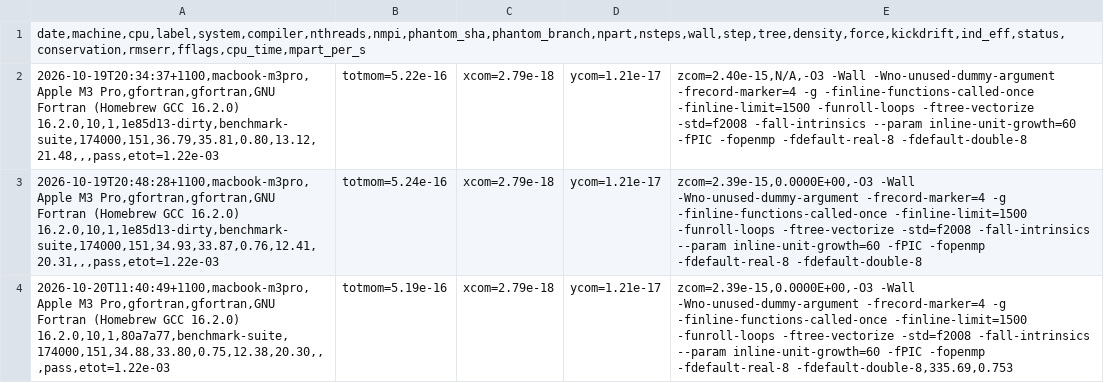
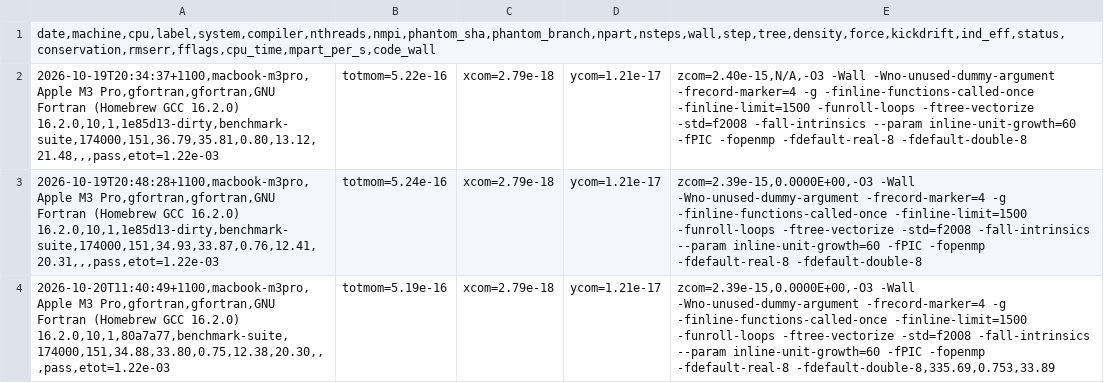
Before and after one commit to phantomSPH/phantom-benchmarks, a CSV file: results/macbook-m3pro/sedov.csv, drawn as a sheet.

```diff
--- a/results/macbook-m3pro/sedov.csv
+++ b/results/macbook-m3pro/sedov.csv
@@ -1,4 +1,4 @@
-date,machine,cpu,label,system,compiler,nthreads,nmpi,phantom_sha,phantom_branch,npart,nsteps,wall,step,tree,density,force,kickdrift,ind_eff,status,conservation,rmserr,fflags,cpu_time,mpart_per_s
+date,machine,cpu,label,system,compiler,nthreads,nmpi,phantom_sha,phantom_branch,npart,nsteps,wall,step,tree,density,force,kickdrift,ind_eff,status,conservation,rmserr,fflags,cpu_time,mpart_per_s,code_wall
 2026-10-19T20:34:37+1100,macbook-m3pro,Apple M3 Pro,gfortran,gfortran,GNU Fortran (Homebrew GCC 16.2.0) 16.2.0,10,1,1e85d13-dirty,benchmark-suite,174000,151,36.79,35.81,0.80,13.12,21.48,,,pass,etot=1.22e-03;totmom=5.22e-16;xcom=2.79e-18;ycom=1.21e-17;zcom=2.40e-15,N/A,-O3 -Wall -Wno-unused-dummy-argument -frecord-marker=4 -g -finline-functions-called-once -finline-limit=1500 -funroll-loops -ftree-vectorize -std=f2008 -fall-intrinsics --param inline-unit-growth=60 -fPIC -fopenmp -fdefault-real-8 -fdefault-double-8
 2026-10-19T20:48:28+1100,macbook-m3pro,Apple M3 Pro,gfortran,gfortran,GNU Fortran (Homebrew GCC 16.2.0) 16.2.0,10,1,1e85d13-dirty,benchmark-suite,174000,151,34.93,33.87,0.76,12.41,20.31,,,pass,etot=1.22e-03;totmom=5.24e-16;xcom=2.79e-18;ycom=1.21e-17;zcom=2.39e-15,0.0000E+00,-O3 -Wall -Wno-unused-dummy-argument -frecord-marker=4 -g -finline-functions-called-once -finline-limit=1500 -funroll-loops -ftree-vectorize -std=f2008 -fall-intrinsics --param inline-unit-growth=60 -fPIC -fopenmp -fdefault-real-8 -fdefault-double-8
-2026-10-20T11:40:49+1100,macbook-m3pro,Apple M3 Pro,gfortran,gfortran,GNU Fortran (Homebrew GCC 16.2.0) 16.2.0,10,1,80a7a77,benchmark-suite,174000,151,34.88,33.80,0.75,12.38,20.30,,,pass,etot=1.22e-03;totmom=5.19e-16;xcom=2.79e-18;ycom=1.21e-17;zcom=2.39e-15,0.0000E+00,-O3 -Wall -Wno-unused-dummy-argument -frecord-marker=4 -g -finline-functions-called-once -finline-limit=1500 -funroll-loops -ftree-vectorize -std=f2008 -fall-intrinsics --param inline-unit-growth=60 -fPIC -fopenmp -fdefault-real-8 -fdefault-double-8,335.69,0.753
+2026-10-20T11:40:49+1100,macbook-m3pro,Apple M3 Pro,gfortran,gfortran,GNU Fortran (Homebrew GCC 16.2.0) 16.2.0,10,1,80a7a77,benchmark-suite,174000,151,34.88,33.80,0.75,12.38,20.30,,,pass,etot=1.22e-03;totmom=5.19e-16;xcom=2.79e-18;ycom=1.21e-17;zcom=2.39e-15,0.0000E+00,-O3 -Wall -Wno-unused-dummy-argument -frecord-marker=4 -g -finline-functions-called-once -finline-limit=1500 -funroll-loops -ftree-vectorize -std=f2008 -fall-intrinsics --param inline-unit-growth=60 -fPIC -fopenmp -fdefault-real-8 -fdefault-double-8,335.69,0.753,33.89
```
Also changed, not shown: results/macbook-m3pro/commonenv.csv, results/macbook-m3pro/discbinary.csv, 6 other files.
